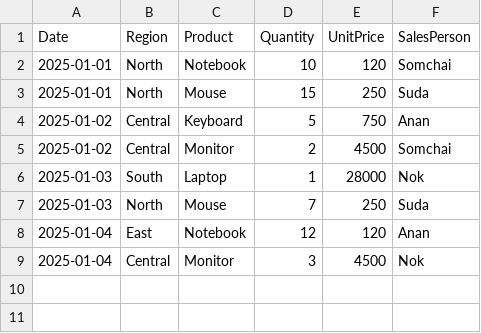
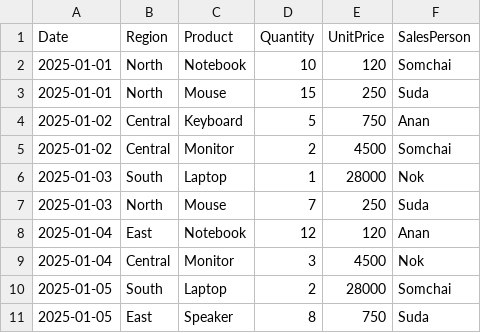
Before and after one commit to iamsamitdev/mcp-csv-agent, a CSV file: data/sales_sample.csv, drawn as a sheet; the diff names each change by its address in the sheet, - before the commit and + after, or states it on an @@ line.

Commit message:
update sales_sample.csv

```diff
--- a/data/sales_sample.csv
+++ b/data/sales_sample.csv
+row 10: 2025-01-05 | South | Laptop | 2 | 28000 | Somchai
+row 11: 2025-01-05 | East | Speaker | 8 | 750 | Suda
```
